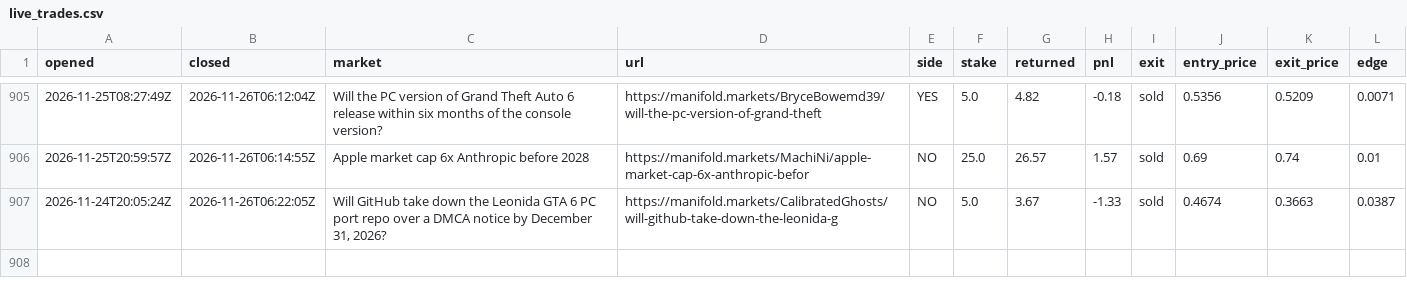
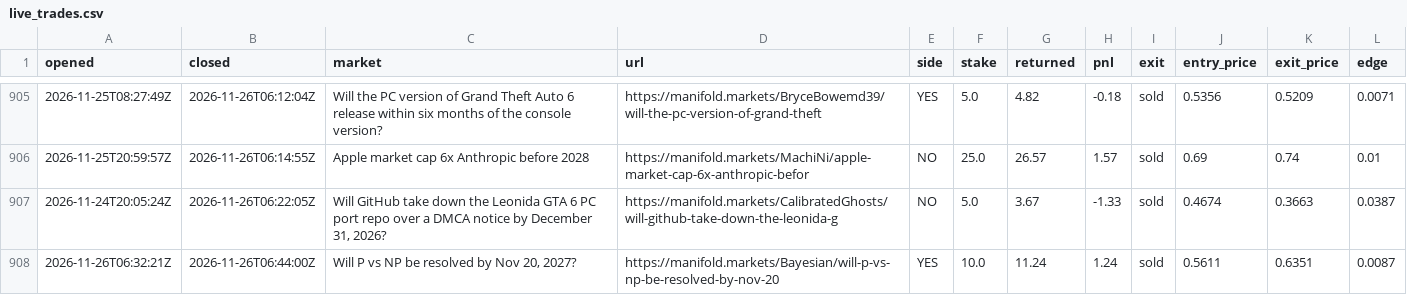
Before and after one commit to evanwang810/cron-loop, a CSV file: live_trades.csv, drawn as a sheet; only a part is shown, gaps mark what is left out.

```diff
--- a/live_trades.csv
+++ b/live_trades.csv
@@ -907 +907,2 @@ opened,closed,market,url,side,stake,returned,pnl,exit,entry_price,exit_price,edg
 2026-11-24T20:05:24Z,2026-11-26T06:22:05Z,"Will GitHub take down the Leonida GTA 6 PC port repo over a DMCA notice by December 31, 2026?",https://manifold.markets/CalibratedGhosts/will-github-take-down-the-leonida-g,NO,5.0,3.67,-1.33,sold,0.4674,0.3663,0.0387
+2026-11-26T06:32:21Z,2026-11-26T06:44:00Z,"Will P vs NP be resolved by Nov 20, 2027?",https://manifold.markets/Bayesian/will-p-vs-np-be-resolved-by-nov-20,YES,10.0,11.24,1.24,sold,0.5611,0.6351,0.0087
```
Also changed, not shown: live_equity.csv, 1 other file.
